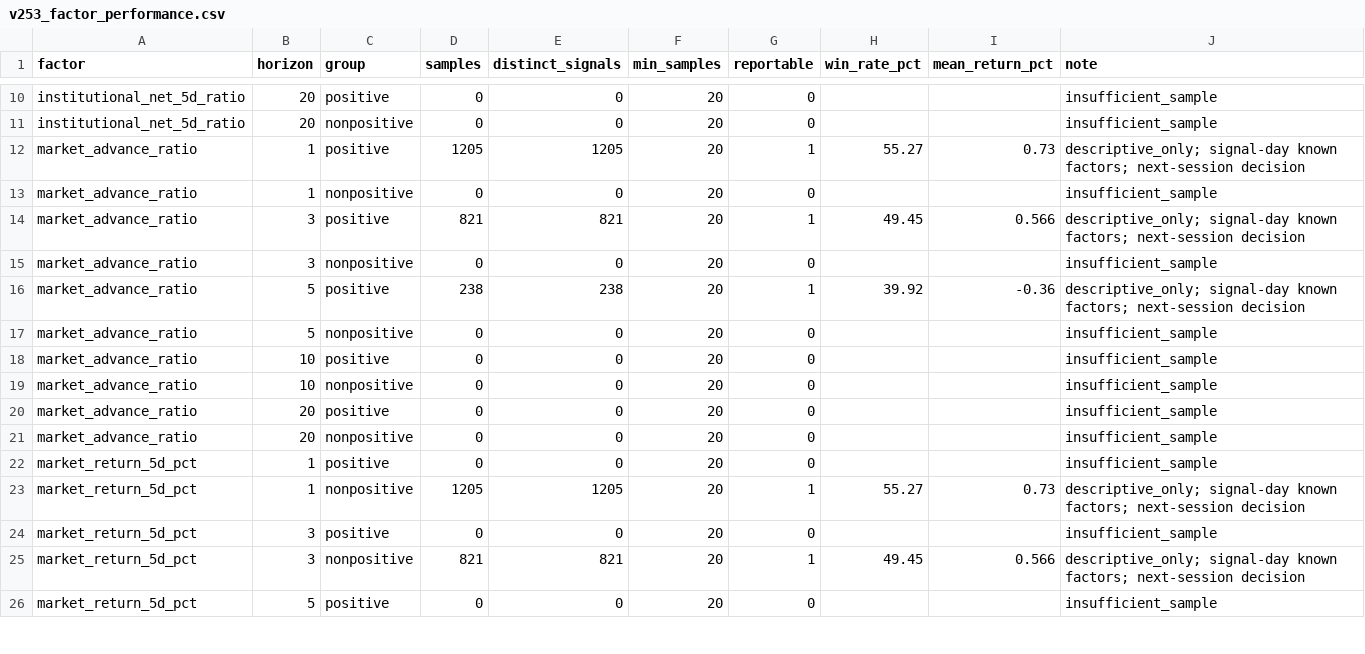
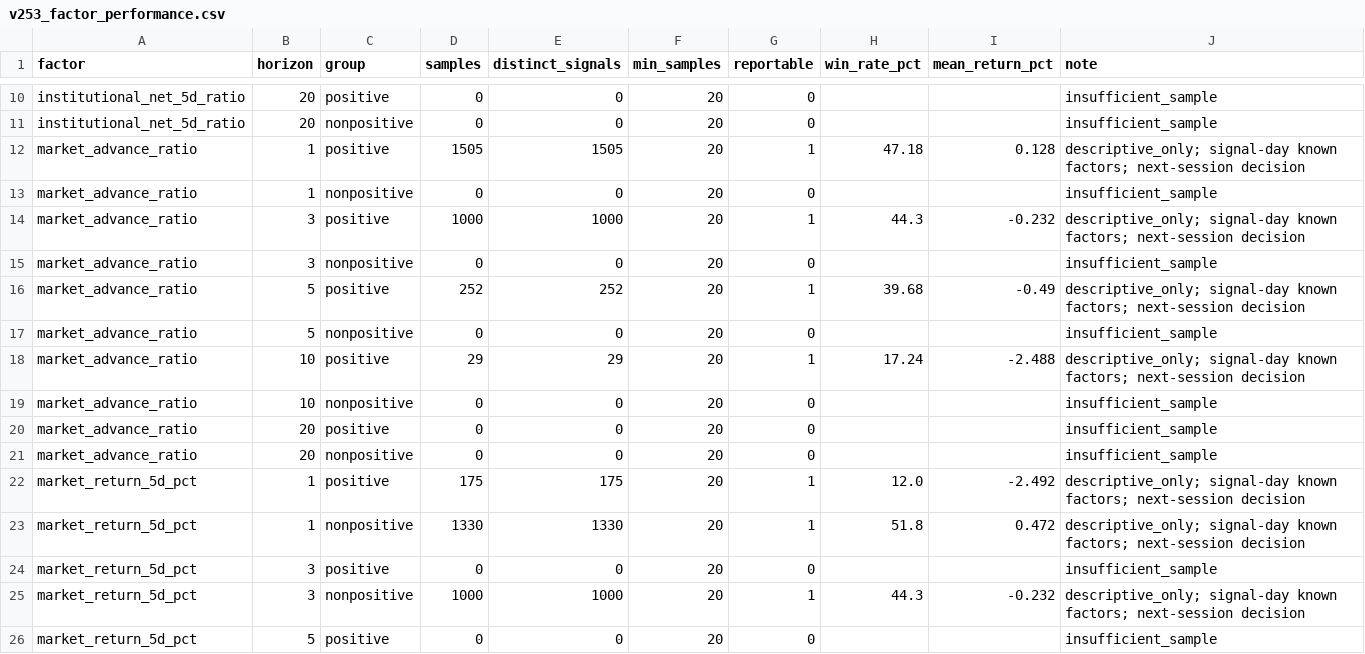
Before and after one commit to Tango469/tw-3k-scanner, a CSV file: docs/v253_factor_performance.csv, drawn as a sheet; only a part is shown, gaps mark what is left out; the diff covers the shown part only.

```diff
--- a/docs/v253_factor_performance.csv
+++ b/docs/v253_factor_performance.csv
@@ -11,9 +11,9 @@ institutional_net_5d_ratio,20,positive,0,0,20,0,,,insufficient_sample
 institutional_net_5d_ratio,20,nonpositive,0,0,20,0,,,insufficient_sample
-market_advance_ratio,1,positive,1205,1205,20,1,55.27,0.73,descriptive_only; signal-day known factors; next-session decision
+market_advance_ratio,1,positive,1505,1505,20,1,47.18,0.128,descriptive_only; signal-day known factors; next-session decision
 market_advance_ratio,1,nonpositive,0,0,20,0,,,insufficient_sample
-market_advance_ratio,3,positive,821,821,20,1,49.45,0.566,descriptive_only; signal-day known factors; next-session decision
+market_advance_ratio,3,positive,1000,1000,20,1,44.3,-0.232,descriptive_only; signal-day known factors; next-session decision
 market_advance_ratio,3,nonpositive,0,0,20,0,,,insufficient_sample
-market_advance_ratio,5,positive,238,238,20,1,39.92,-0.36,descriptive_only; signal-day known factors; next-session decision
+market_advance_ratio,5,positive,252,252,20,1,39.68,-0.49,descriptive_only; signal-day known factors; next-session decision
 market_advance_ratio,5,nonpositive,0,0,20,0,,,insufficient_sample
-market_advance_ratio,10,positive,0,0,20,0,,,insufficient_sample
+market_advance_ratio,10,positive,29,29,20,1,17.24,-2.488,descriptive_only; signal-day known factors; next-session decision
 market_advance_ratio,10,nonpositive,0,0,20,0,,,insufficient_sample
@@ -21,6 +21,6 @@ market_advance_ratio,20,positive,0,0,20,0,,,insufficient_sample
 market_advance_ratio,20,nonpositive,0,0,20,0,,,insufficient_sample
-market_return_5d_pct,1,positive,0,0,20,0,,,insufficient_sample
-market_return_5d_pct,1,nonpositive,1205,1205,20,1,55.27,0.73,descriptive_only; signal-day known factors; next-session decision
+market_return_5d_pct,1,positive,175,175,20,1,12.0,-2.492,descriptive_only; signal-day known factors; next-session decision
+market_return_5d_pct,1,nonpositive,1330,1330,20,1,51.8,0.472,descriptive_only; signal-day known factors; next-session decision
 market_return_5d_pct,3,positive,0,0,20,0,,,insufficient_sample
-market_return_5d_pct,3,nonpositive,821,821,20,1,49.45,0.566,descriptive_only; signal-day known factors; next-session decision
+market_return_5d_pct,3,nonpositive,1000,1000,20,1,44.3,-0.232,descriptive_only; signal-day known factors; next-session decision
 market_return_5d_pct,5,positive,0,0,20,0,,,insufficient_sample
```
Also changed, not shown: 10 edited cells elsewhere in this file, docs/v253_quality_audit.csv, docs/v254_factor_performance.csv, 19 other files.
